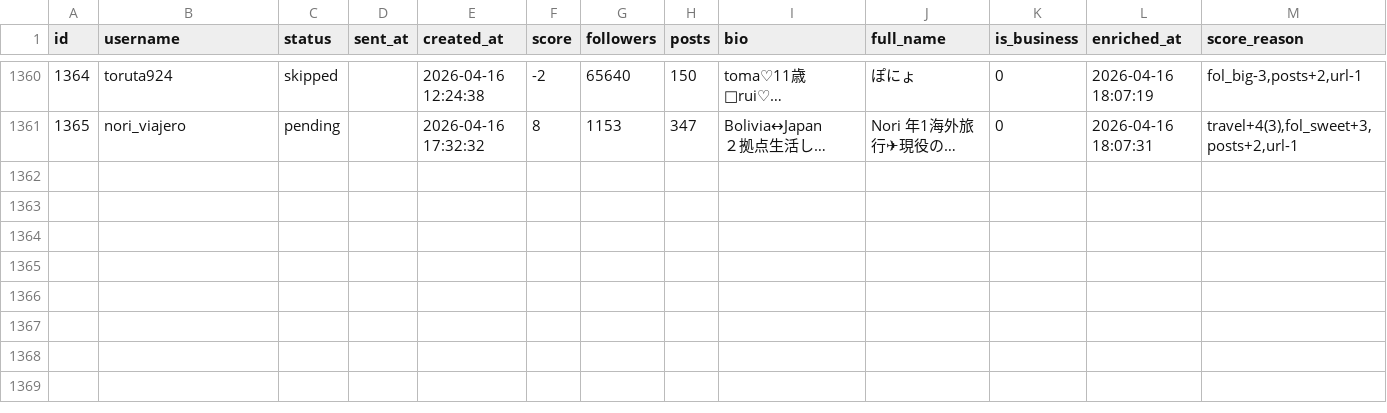
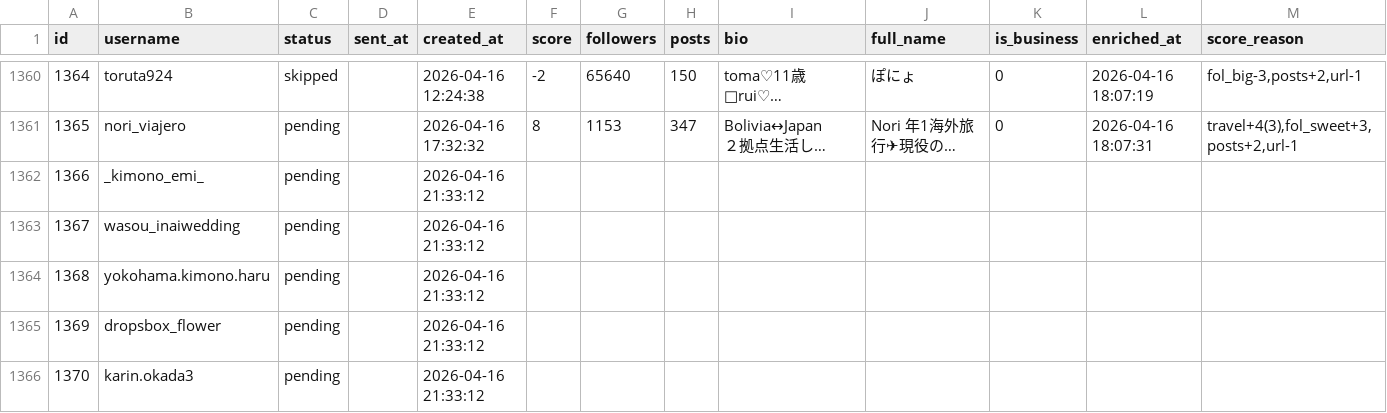
Before and after one commit to badomintonpepe0518-alt/instagram-dm-bot, a CSV file: data/accounts.csv, drawn as a sheet; only a part is shown, gaps mark what is left out; long unchanged cells end in …; the diff names each change by its address in the sheet, - before the commit and + after, or states it on an @@ line.

Commit message:
sync: data update 2026-04-16 21:44

```diff
--- a/data/accounts.csv
+++ b/data/accounts.csv
+row 1362: 1366 | _kimono_emi_ | pending |  | 2026-04-16 21:33:12
+row 1363: 1367 | wasou_inaiwedding | pending |  | 2026-04-16 21:33:12
+row 1364: 1368 | yokohama.kimono.haru | pending |  | 2026-04-16 21:33:12
+row 1365: 1369 | dropsbox_flower | pending |  | 2026-04-16 21:33:12
+row 1366: 1370 | karin.okada3 | pending |  | 2026-04-16 21:33:12
```
